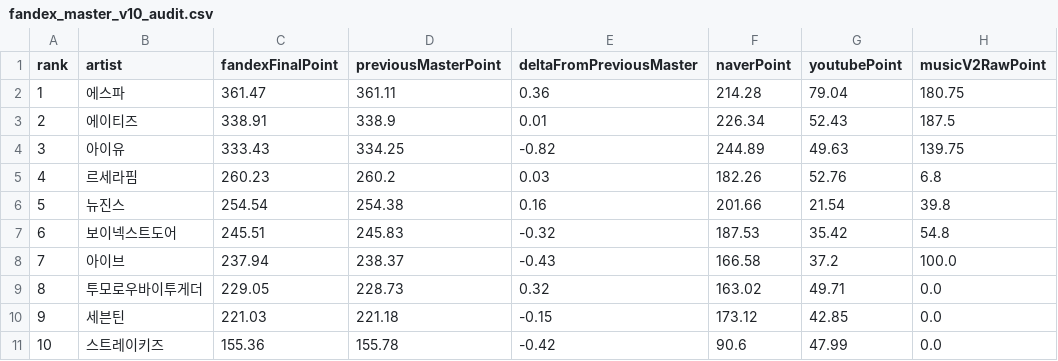
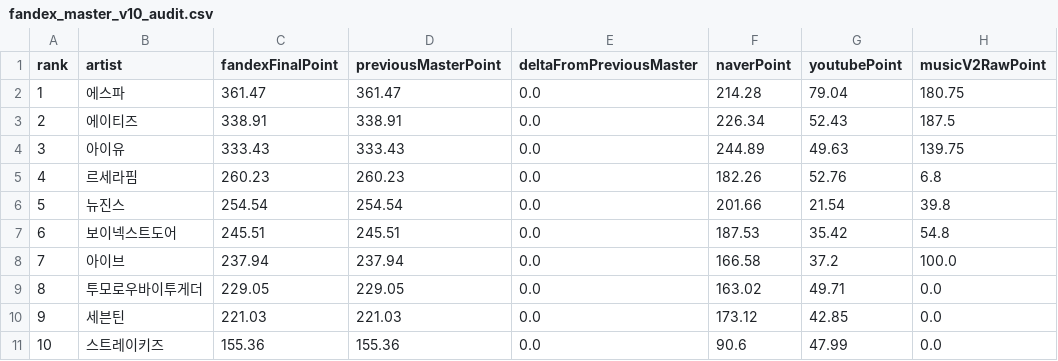
Before and after one commit to kpopmaker/fandex, a CSV file: data/fandex-cloud-v10/state/fandex_master_v10_audit.csv, drawn as a sheet; only a part is shown; the diff names each change by its address in the sheet, - before the commit and + after, or states it on an @@ line.

```diff
--- a/data/fandex-cloud-v10/state/fandex_master_v10_audit.csv
+++ b/data/fandex-cloud-v10/state/fandex_master_v10_audit.csv
-D2 (previousMasterPoint): 361.11
+D2 (previousMasterPoint): 361.47
-E2 (deltaFromPreviousMaster): 0.36
+E2 (deltaFromPreviousMaster): 0.0
-D3 (previousMasterPoint): 338.9
+D3 (previousMasterPoint): 338.91
-E3 (deltaFromPreviousMaster): 0.01
+E3 (deltaFromPreviousMaster): 0.0
-D4 (previousMasterPoint): 334.25
+D4 (previousMasterPoint): 333.43
-E4 (deltaFromPreviousMaster): -0.82
+E4 (deltaFromPreviousMaster): 0.0
-D5 (previousMasterPoint): 260.2
+D5 (previousMasterPoint): 260.23
-E5 (deltaFromPreviousMaster): 0.03
+E5 (deltaFromPreviousMaster): 0.0
-D6 (previousMasterPoint): 254.38
+D6 (previousMasterPoint): 254.54
-E6 (deltaFromPreviousMaster): 0.16
+E6 (deltaFromPreviousMaster): 0.0
-D7 (previousMasterPoint): 245.83
+D7 (previousMasterPoint): 245.51
-E7 (deltaFromPreviousMaster): -0.32
+E7 (deltaFromPreviousMaster): 0.0
-D8 (previousMasterPoint): 238.37
+D8 (previousMasterPoint): 237.94
-E8 (deltaFromPreviousMaster): -0.43
+E8 (deltaFromPreviousMaster): 0.0
-D9 (previousMasterPoint): 228.73
+D9 (previousMasterPoint): 229.05
-E9 (deltaFromPreviousMaster): 0.32
+E9 (deltaFromPreviousMaster): 0.0
-D10 (previousMasterPoint): 221.18
+D10 (previousMasterPoint): 221.03
-E10 (deltaFromPreviousMaster): -0.15
+E10 (deltaFromPreviousMaster): 0.0
-D11 (previousMasterPoint): 155.78
+D11 (previousMasterPoint): 155.36
-E11 (deltaFromPreviousMaster): -0.42
+E11 (deltaFromPreviousMaster): 0.0
```
Also changed, not shown: data/fandex-cloud-v10/state/music_chart_check_history_v1.csv, data/fandex-cloud-v10/state/music_chart_check_history_v1_latest.csv, 12 other files.
